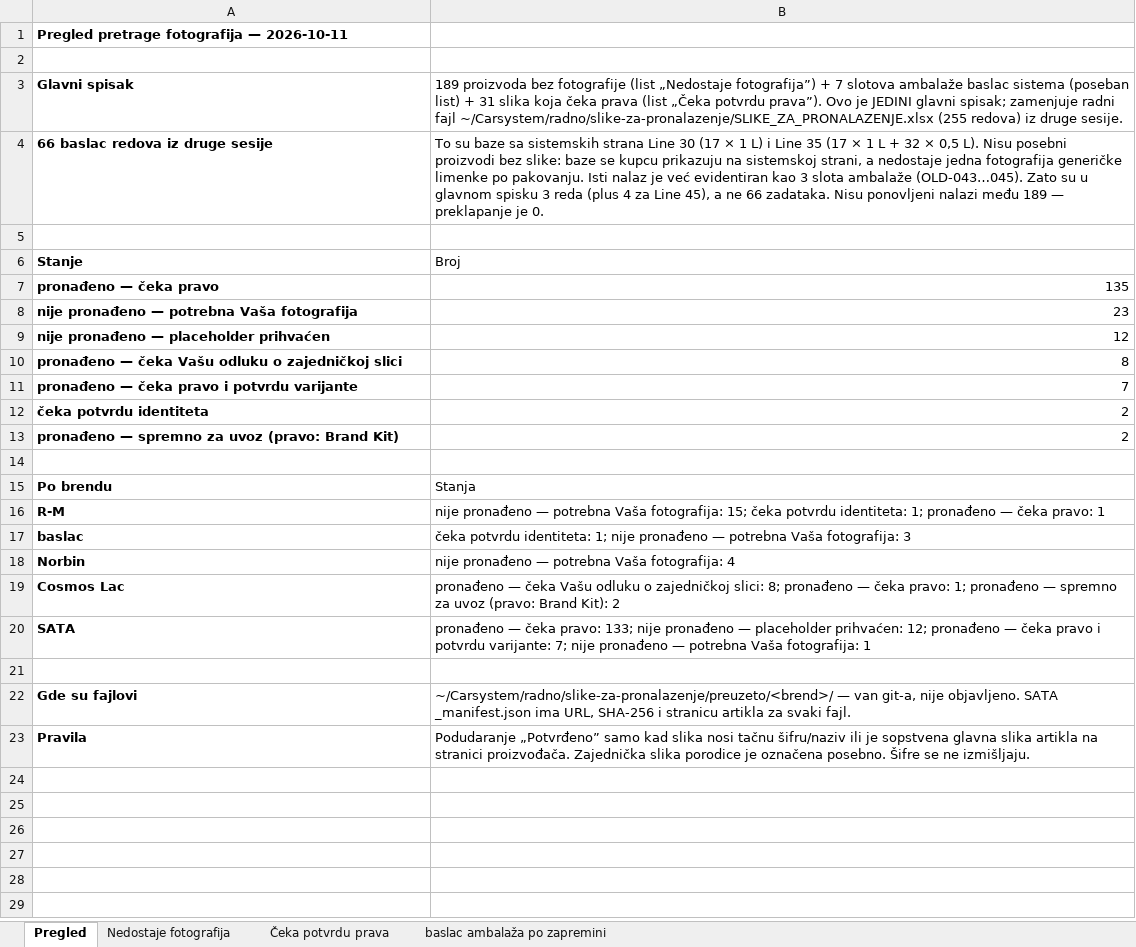
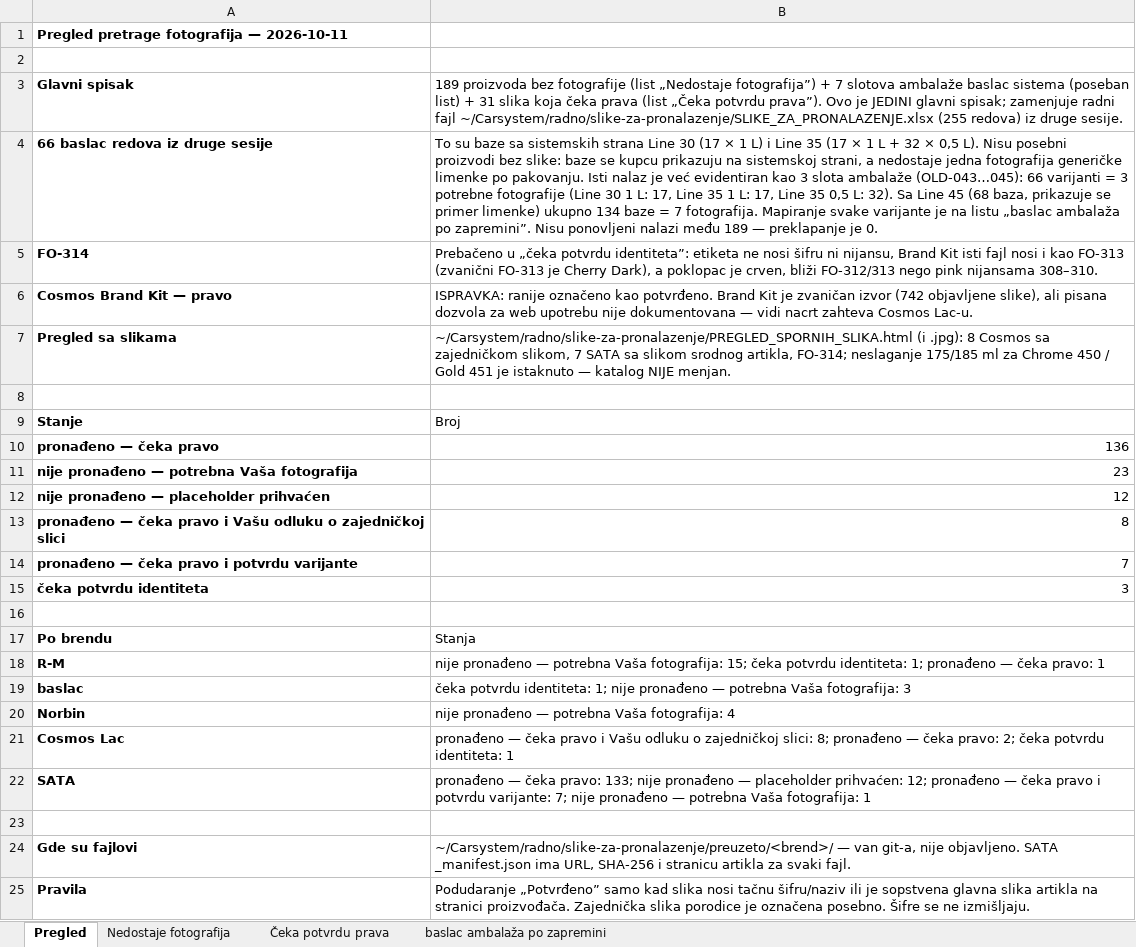
Before and after one commit to carsystemirmdoo-hue/carsystemirm, an Excel workbook: docs/javni-sajt/SLIKE_ZA_PRONALAZENJE.xlsx, sheet Pregled, drawn as a sheet; values as stored, in another font and other column widths than the file's, no borders; removed rows and columns are numbered as before the commit, all else as after; the diff names each change by its address in the sheet, - before the commit and + after, or states it on an @@ line.

```diff
--- a/docs/javni-sajt/SLIKE_ZA_PRONALAZENJE.xlsx (sheet Pregled)
+++ b/docs/javni-sajt/SLIKE_ZA_PRONALAZENJE.xlsx (sheet Pregled)
-B4: …slota ambalaže (OLD-043…045). Zato su u glavnom spisku 3 reda (plus 4 za Line 45), a ne 66 zadataka. Nisu ponovljeni…
+B4: …slota ambalaže (OLD-043…045): 66 varijanti = 3 potrebne fotografije (Line 30 1 L: 17, Line 35 1 L: 17, Line 35 0,5 L: 32). Sa Line 45 (68 baza, prikazuje se primer limenke) ukupno 134 baze = 7 fotografija. Mapiranje svake varijante je na listu „baslac ambalaža po zapremini”. Nisu ponovljeni…
+row 5: FO-314 | Prebačeno u „čeka potvrdu identiteta”: etiketa ne nosi šifru ni nijansu, Brand Kit isti fajl nosi i kao FO-313 (zvanični FO-313 je Cherry Dark), a poklopac je crven, bliži FO-312/313 nego pink nijansama 308–310.
+row 6: Cosmos Brand Kit — pravo | ISPRAVKA: ranije označeno kao potvrđeno. Brand Kit je zvaničan izvor (742 objavljene slike), ali pisana dozvola za web upotrebu nije dokumentovana — vidi nacrt zahteva Cosmos Lac-u.
+row 7: Pregled sa slikama | ~/Carsystem/radno/slike-za-pronalazenje/PREGLED_SPORNIH_SLIKA.html (i .jpg): 8 Cosmos sa zajedničkom slikom, 7 SATA sa slikom srodnog artikla, FO-314; neslaganje 175/185 ml za Chrome 450 / Gold 451 je istaknuto — katalog NIJE menjan.
-B10: 135
+B10: 136
-A13: …— čeka Vašu odluku…
+A13: …— čeka pravo i Vašu odluku…
-B15: 2
+B15: 3
-row 13: pronađeno — spremno za uvoz (pravo: Brand Kit) | 2
-B21: …— čeka Vašu odluku o zajedničkoj slici: 8; pronađeno — čeka pravo: 1; pronađeno — spremno za uvoz (pravo: Brand Kit): 2
+B21: …— čeka pravo i Vašu odluku o zajedničkoj slici: 8; pronađeno — čeka pravo: 2; čeka potvrdu identiteta: 1
```
Also changed, not shown: sheet baslac ambalaža po zapremini, sheet Nedostaje fotografija, 6 other files.
